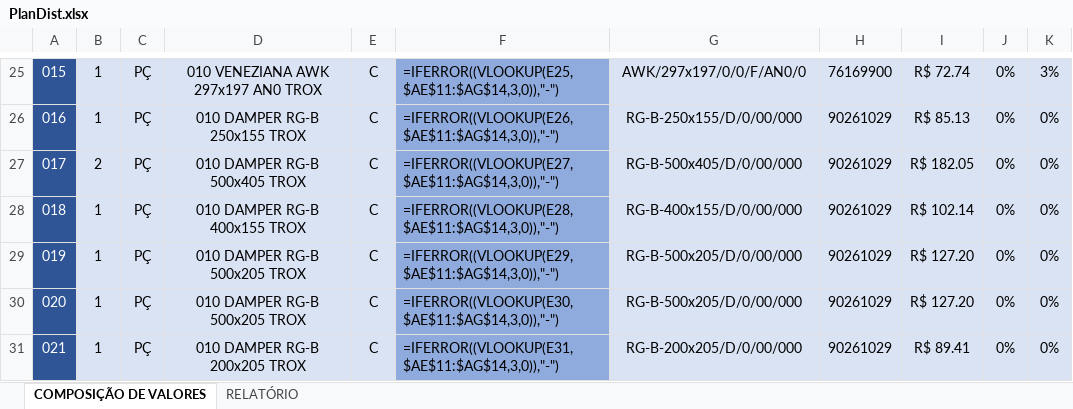
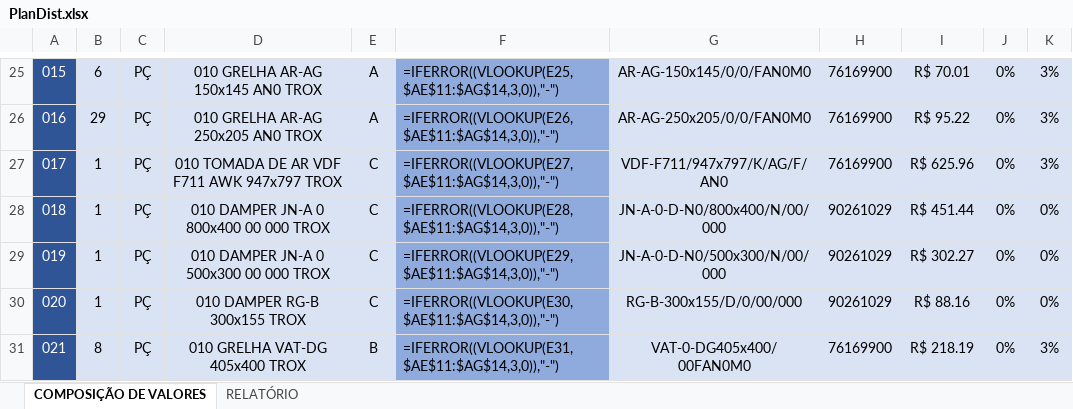
Before and after one commit to ArthurMaciell/CORE, an Excel workbook: PlanDist.xlsx, sheet COMPOSIÇÃO DE VALORES, drawn as a sheet; only a part is shown, gaps mark what is left out; values as stored, in another font and other column widths than the file's, no borders; formulas without a stored value are shown as written; charts and pictures not drawn; the diff covers the shown part only; the diff names each change by its address in the sheet, - before the commit and + after, or states it on an @@ line.

```diff
--- a/PlanDist.xlsx (sheet COMPOSIÇÃO DE VALORES)
+++ b/PlanDist.xlsx (sheet COMPOSIÇÃO DE VALORES)
-B25: 1
+B25: 6
-D25: 010 VENEZIANA AWK 297x197 AN0 TROX
+D25: 010 GRELHA AR-AG 150x145 AN0 TROX
-E25:E26: C
+E25:E26: A
-G25: AWK/297x197/0/0/F/AN0/0
+G25: AR-AG-150x145/0/0/FAN0M0
-I25: R$ 72.74
+I25: R$ 70.01
-B26: 1
+B26: 29
-D26: 010 DAMPER RG-B 250x155 TROX
+D26: 010 GRELHA AR-AG 250x205 AN0 TROX
-G26: RG-B-250x155/D/0/00/000
+G26: AR-AG-250x205/0/0/FAN0M0
-H26:H27: 90261029
+H26:H27: 76169900
-I26: R$ 85.13
+I26: R$ 95.22
-K26:K27: 0%
+K26:K27: 3%
-B27: 2
+B27: 1
-D27: 010 DAMPER RG-B 500x405 TROX
+D27: 010 TOMADA DE AR VDF F711 AWK 947x797 TROX
-G27: RG-B-500x405/D/0/00/000
+G27: VDF-F711/947x797/K/AG/F/AN0
-I27: R$ 182.05
+I27: R$ 625.96
-D28: 010 DAMPER RG-B 400x155 TROX
+D28: 010 DAMPER JN-A 0 800x400 00 000 TROX
-G28: RG-B-400x155/D/0/00/000
+G28: JN-A-0-D-N0/800x400/N/00/000
-I28: R$ 102.14
+I28: R$ 451.44
-D29: 010 DAMPER RG-B 500x205 TROX
+D29: 010 DAMPER JN-A 0 500x300 00 000 TROX
-G29: RG-B-500x205/D/0/00/000
+G29: JN-A-0-D-N0/500x300/N/00/000
-I29: R$ 127.20
+I29: R$ 302.27
-D30: 010 DAMPER RG-B 500x205 TROX
+D30: 010 DAMPER RG-B 300x155 TROX
-G30: RG-B-500x205/D/0/00/000
+G30: RG-B-300x155/D/0/00/000
-I30: R$ 127.20
+I30: R$ 88.16
-B31: 1
+B31: 8
-D31: 010 DAMPER RG-B 200x205 TROX
+D31: 010 GRELHA VAT-DG 405x400 TROX
-E31: C
+E31: B
-G31: RG-B-200x205/D/0/00/000
+G31: VAT-0-DG405x400/00FAN0M0
-H31: 90261029
+H31: 76169900
-I31: R$ 89.41
+I31: R$ 218.19
-K31: 0%
+K31: 3%
```
Also changed, not shown: 116 edited cells elsewhere in this sheet, 2 other files.
